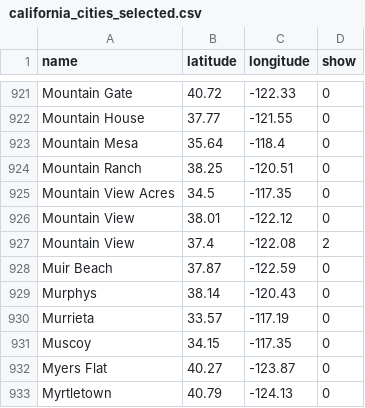
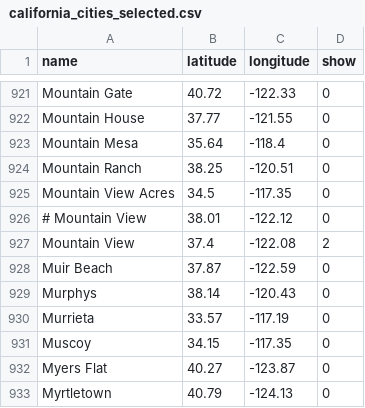
Before and after one commit to olwal/air, a CSV file: data/california_cities_selected.csv, drawn as a sheet; only a part is shown, gaps mark what is left out.

Commit message:
Commented out duplicate Mountain View

```diff
--- a/data/california_cities_selected.csv
+++ b/data/california_cities_selected.csv
@@ -925,3 +925,3 @@ Mountain Ranch,38.25,-120.51,0
 Mountain View Acres,34.5,-117.35,0
-Mountain View,38.01,-122.12,0
+# Mountain View,38.01,-122.12,0
 Mountain View,37.4,-122.08,2
```
